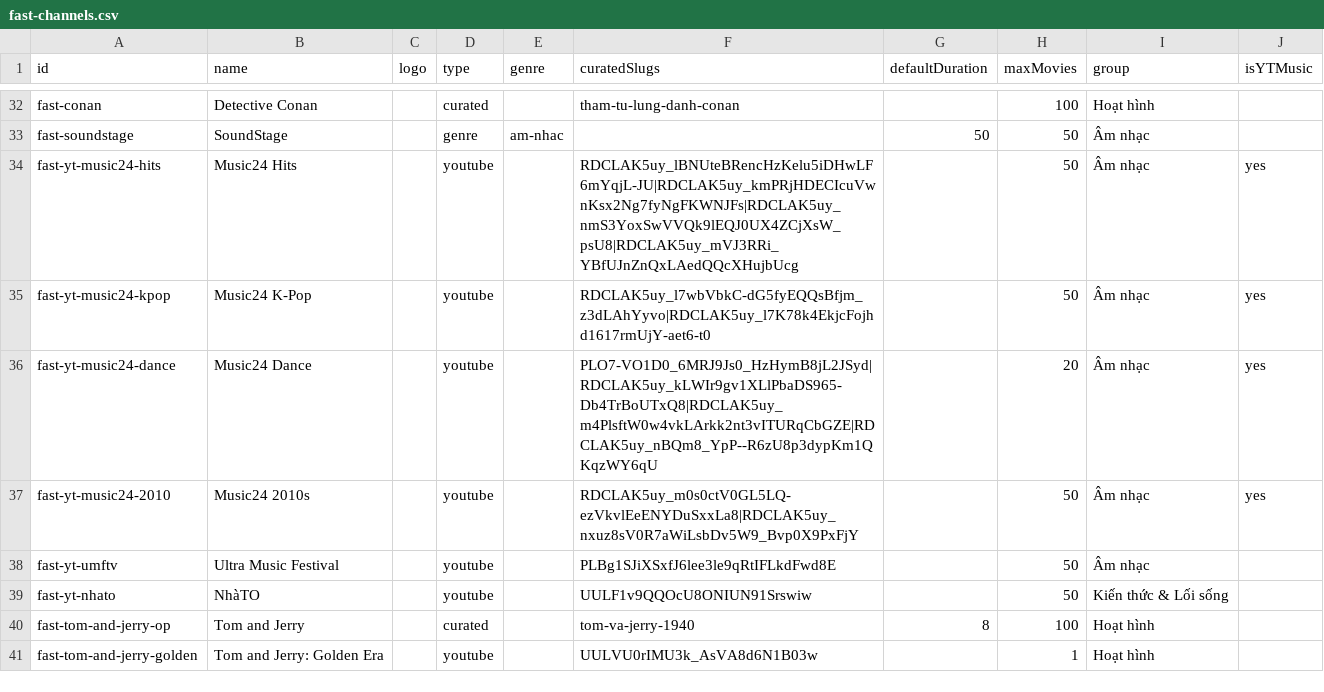
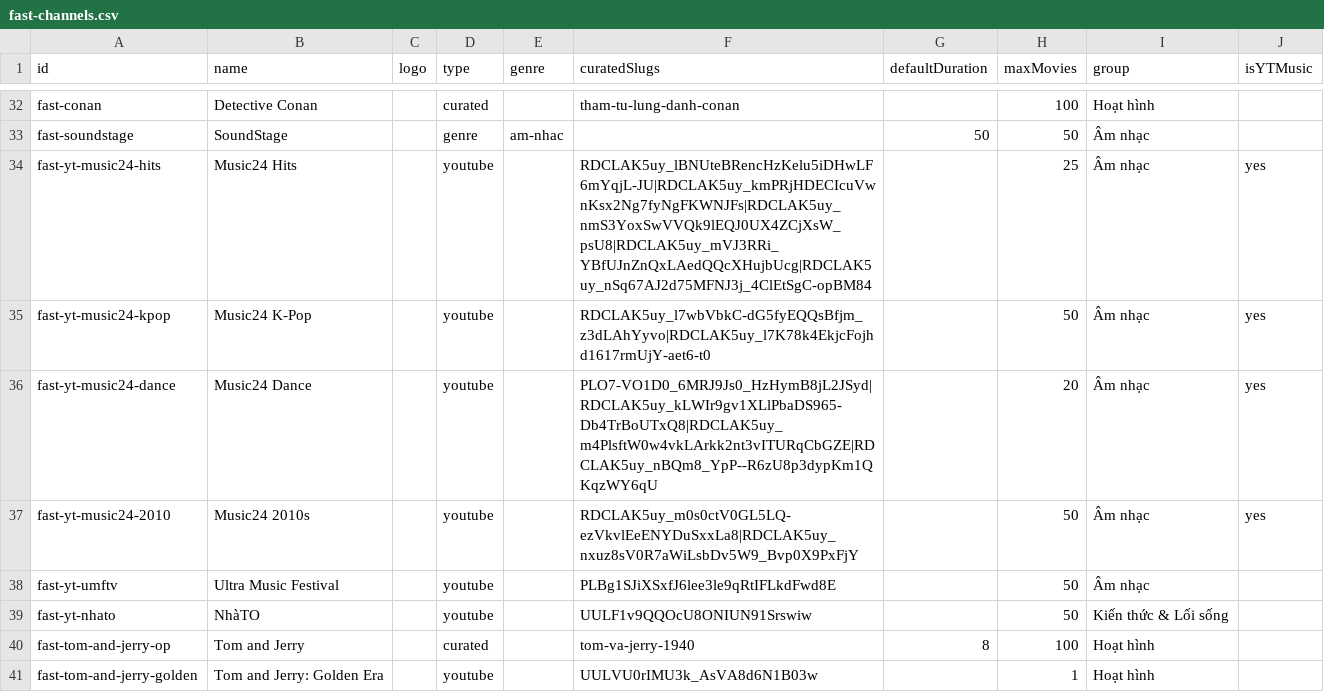
Before and after one commit to ducnt123/tvtools, a CSV file: fast-channels.csv, drawn as a sheet; only a part is shown, gaps mark what is left out.

Commit message:
Update fast-channels.csv

```diff
--- a/fast-channels.csv
+++ b/fast-channels.csv
@@ -33,3 +33,3 @@ fast-conan,Detective Conan,,curated,,tham-tu-lung-danh-conan,,100,Hoạt hình,
 fast-soundstage,SoundStage,,genre,am-nhac,,50,50,Âm nhạc,
-fast-yt-music24-hits,Music24 Hits,,youtube,,RDCLAK5uy_lBNUteBRencHzKelu5iDHwLF6mYqjL-JU|RDCLAK5uy_kmPRjHDECIcuVwnKsx2Ng7fyNgFKWNJFs|RDCLAK5uy_nmS3YoxSwVVQk9lEQJ0UX4ZCjXsW_psU8|RDCLAK5uy_mVJ3RRi_YBfUJnZnQxLAedQQcXHujbUcg,,50,Âm nhạc,yes
+fast-yt-music24-hits,Music24 Hits,,youtube,,RDCLAK5uy_lBNUteBRencHzKelu5iDHwLF6mYqjL-JU|RDCLAK5uy_kmPRjHDECIcuVwnKsx2Ng7fyNgFKWNJFs|RDCLAK5uy_nmS3YoxSwVVQk9lEQJ0UX4ZCjXsW_psU8|RDCLAK5uy_mVJ3RRi_YBfUJnZnQxLAedQQcXHujbUcg|RDCLAK5uy_nSq67AJ2d75MFNJ3j_4ClEtSgC-opBM84,,25,Âm nhạc,yes
 fast-yt-music24-kpop,Music24 K-Pop,,youtube,,RDCLAK5uy_l7wbVbkC-dG5fyEQQsBfjm_z3dLAhYyvo|RDCLAK5uy_l7K78k4EkjcFojhd1617rmUjY-aet6-t0,,50,Âm nhạc,yes
```
